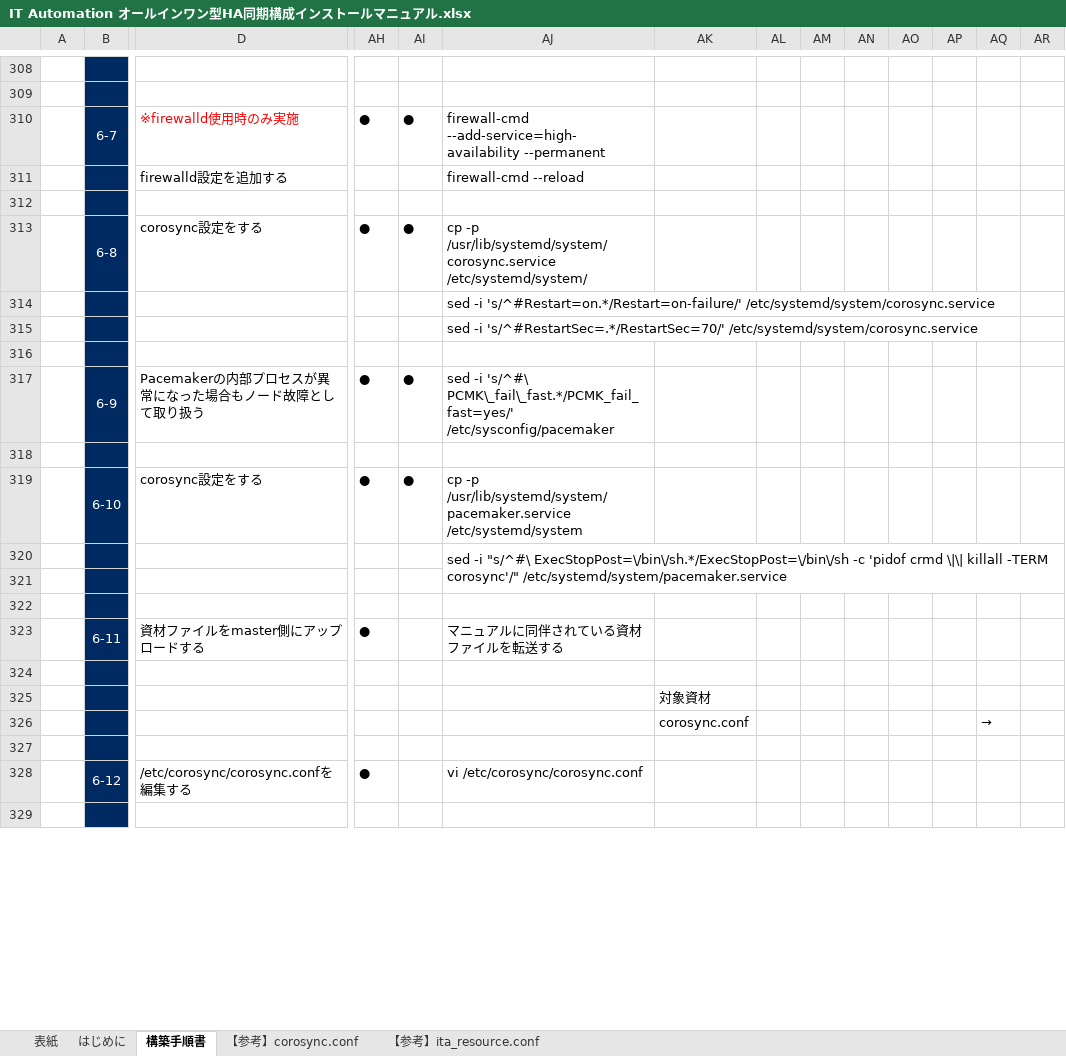
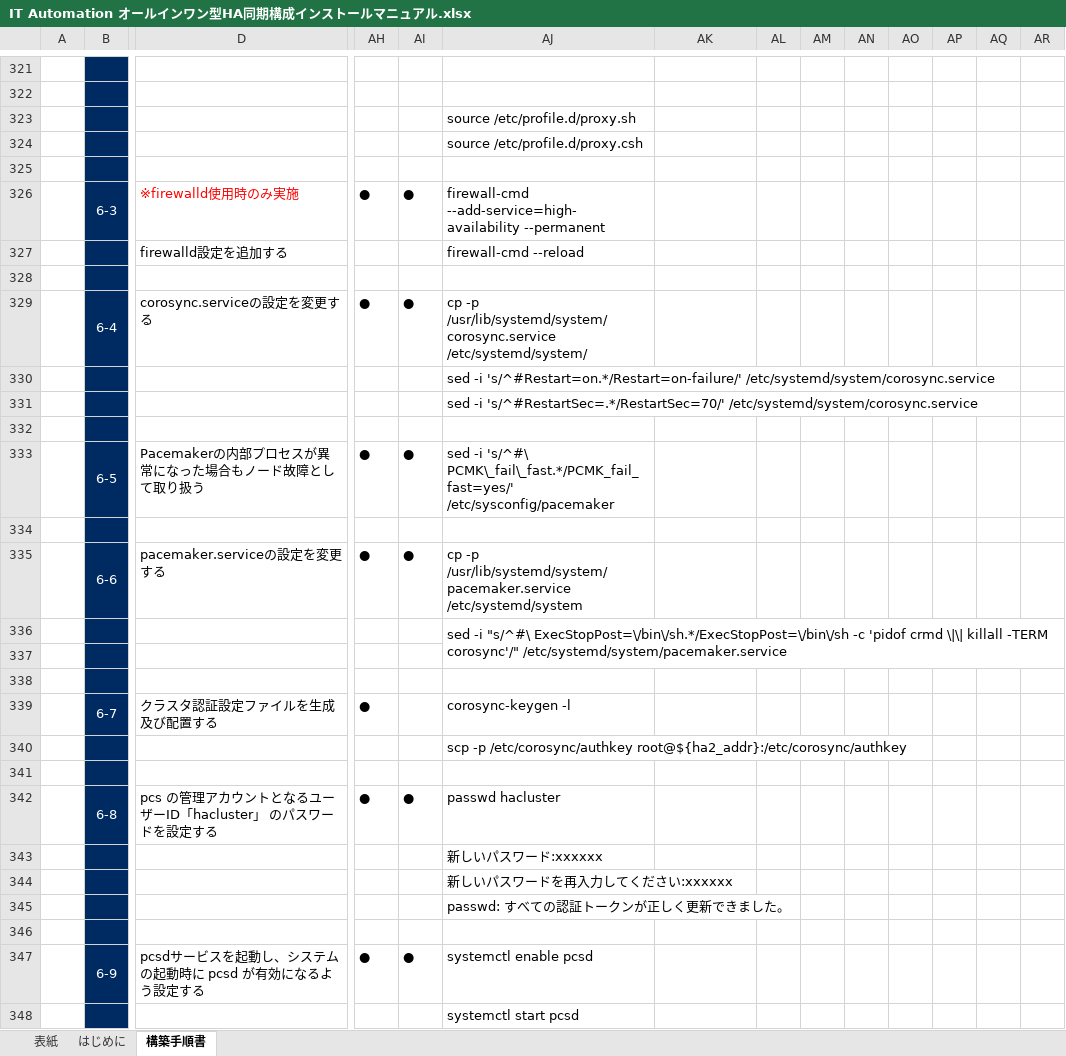
Before and after one commit to exastro-suite/it-automation-docs, an Excel workbook: asset/Learn_ja/IT Automation オールインワン型HA同期構成インストールマニュアル.xlsx, sheet 構築手順書, drawn as a sheet; only a part is shown, gaps mark what is left out; the shorter side is filled out with more unchanged rows; values as stored, in another font and other column widths than the file's, no borders; removed rows and columns are numbered as before the commit, all else as after; rows hold the shown columns only; the diff covers the shown part only; the diff names each change by its address in the sheet, - before the commit and + after, or states it on an @@ line.

```diff
--- a/asset/Learn_ja/IT Automation オールインワン型HA同期構成インストールマニュアル.xlsx (sheet 構築手順書)
+++ b/asset/Learn_ja/IT Automation オールインワン型HA同期構成インストールマニュアル.xlsx (sheet 構築手順書)
-sheet tab: 【参考】corosync.conf
-sheet tab: 【参考】ita_resource.conf
+row 323:  |  |  |  |  | source /etc/profile.d/proxy.sh
+row 324:  |  |  |  |  | source /etc/profile.d/proxy.csh
+row 325: (empty)
-B326: 6-7
+B326: 6-3
-B329: 6-8
+B329: 6-4
-D329: corosync設定をする
+D329: corosync.serviceの設定を変更する
-B333: 6-9
+B333: 6-5
-B335: 6-10
+B335: 6-6
-D335: corosync設定をする
+D335: pacemaker.serviceの設定を変更する
-row 323:  | 6-11 | 資材ファイルをmaster側にアップロードする | ● |  | マニュアルに同伴されている資材ファイルを転送する
+row 339:  | 6-7 | クラスタ認証設定ファイルを生成及び配置する | ● |  | corosync-keygen -l
+row 340:  |  |  |  |  | scp -p /etc/corosync/authkey root@${ha2_addr}:/etc/corosync/authkey
-row 325:  |  |  |  |  |  | 対象資材
-row 326:  |  |  |  |  |  | corosync.conf |  |  |  |  |  | →
+row 342:  | 6-8 | pcs の管理アカウントとなるユーザーID「hacluster」 のパスワードを設定する | ● | ● | passwd hacluster
+row 343:  |  |  |  |  | 新しいパスワード:xxxxxx
+row 344:  |  |  |  |  | 新しいパスワードを再入力してください:xxxxxx
+row 345:  |  |  |  |  | passwd: すべての認証トークンが正しく更新できました。
-row 328:  | 6-12 | /etc/corosync/corosync.confを編集する | ● |  | vi /etc/corosync/corosync.conf
+row 347:  | 6-9 | pcsdサービスを起動し、システムの起動時に pcsd が有効になるよう設定する | ● | ● | systemctl enable pcsd
+row 348:  |  |  |  |  | systemctl start pcsd
```
Also changed, not shown: 238 added rows, 42 removed rows, 2 moved rows, 50 edited cells, cell formats and merged cells elsewhere in this sheet, sheet はじめに, charts or pictures, 1 other file.
